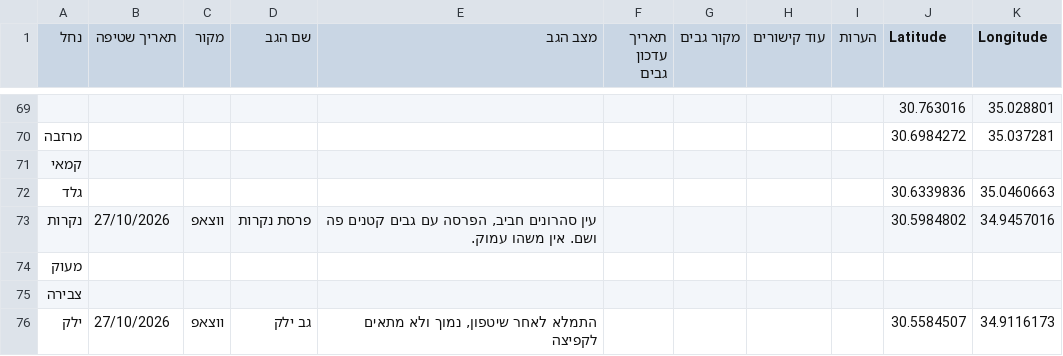
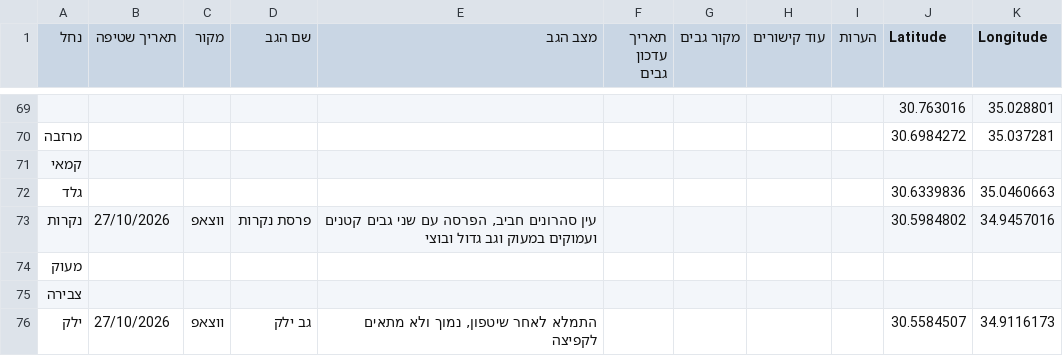
Before and after one commit to zstadler/IHMGeoJSONWaterholes, a TSV file: floods.tsv, drawn as a sheet; only a part is shown, gaps mark what is left out.

```diff
--- a/floods.tsv
+++ b/floods.tsv
@@ -72,3 +72,3 @@
 גלד									30.6339836	35.0460663
-נקרות	27/10/2026	ווצאפ	פרסת נקרות	עין סהרונים חביב, הפרסה עם גבים קטנים פה ושם. אין משהו עמוק. 					30.5984802	34.9457016
+נקרות	27/10/2026	ווצאפ	פרסת נקרות	עין סהרונים חביב, הפרסה עם שני גבים קטנים ועמוקים במעוק וגב גדול ובוצי 					30.5984802	34.9457016
 מעוק										
```
